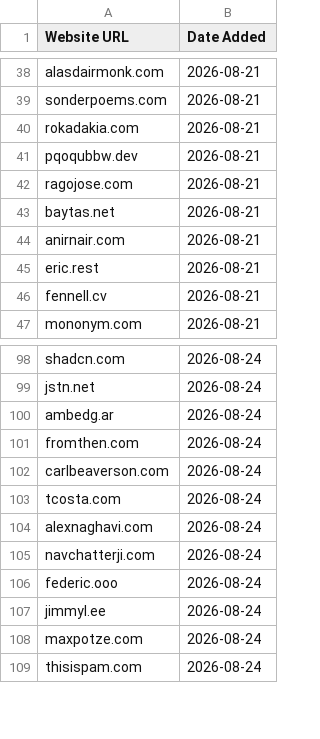
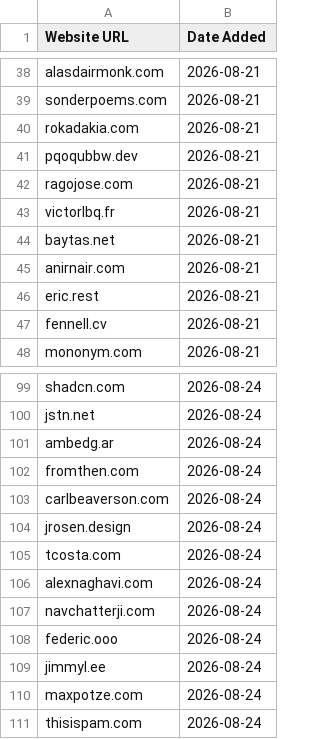
Before and after one commit to omyvnss/adfolio-clone, a CSV file: data/history/2026-09-27.csv, drawn as a sheet; only a part is shown, gaps mark what is left out.

```diff
--- a/data/history/2026-09-27.csv
+++ b/data/history/2026-09-27.csv
@@ -42,2 +42,3 @@ pqoqubbw.dev,2026-08-21
 ragojose.com,2026-08-21
+victorlbq.fr,2026-08-21
 baytas.net,2026-08-21
@@ -102,2 +103,3 @@ fromthen.com,2026-08-24
 carlbeaverson.com,2026-08-24
+jrosen.design,2026-08-24
 tcosta.com,2026-08-24
```
Also changed, not shown: data/sites.csv, 1 other file.
